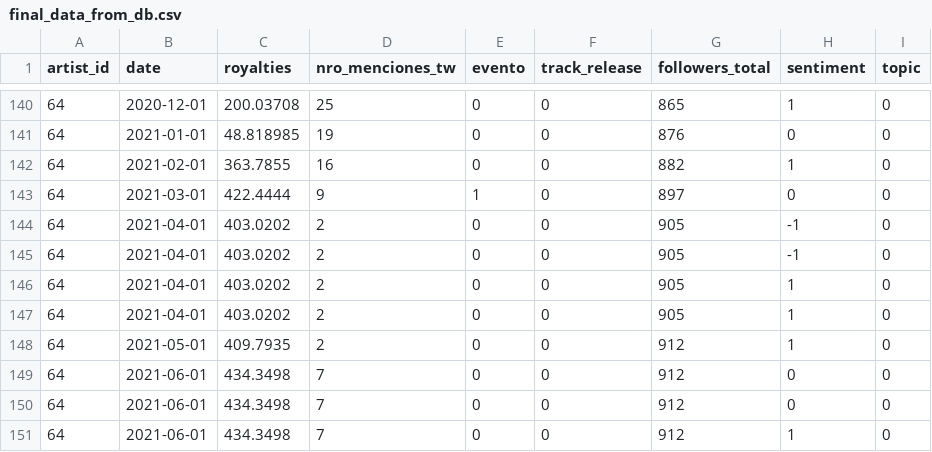
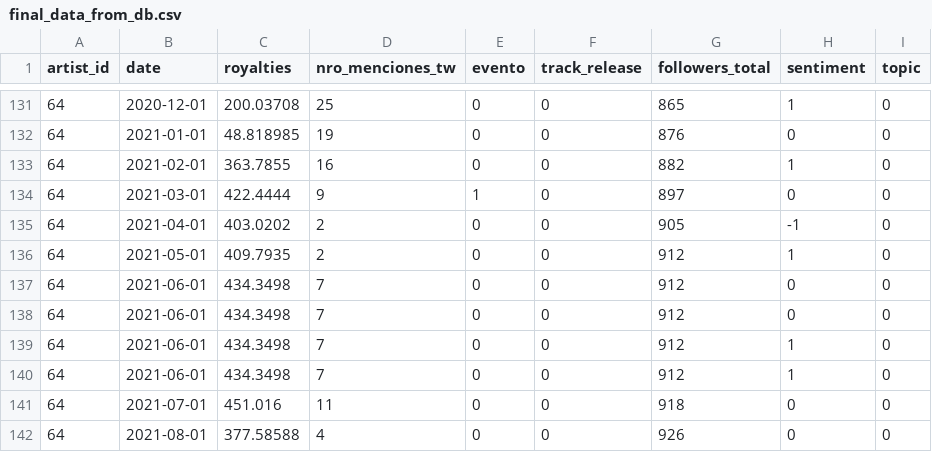
Before and after one commit to florfede/machine-learning, a CSV file: final_data_from_db.csv, drawn as a sheet; only a part is shown, gaps mark what is left out; the shorter side is filled out with more unchanged rows; the diff covers the shown part only; the diff names each change by its address in the sheet, - before the commit and + after, or states it on an @@ line.

```diff
--- a/final_data_from_db.csv
+++ b/final_data_from_db.csv
-row 145: 64 | 2021-04-01 | 403.0202 | 2 | 0 | 0 | 905 | -1 | 0
-row 146: 64 | 2021-04-01 | 403.0202 | 2 | 0 | 0 | 905 | 1 | 0
-row 147: 64 | 2021-04-01 | 403.0202 | 2 | 0 | 0 | 905 | 1 | 0
```
Also changed, not shown: 15 removed rows elsewhere in this file.
